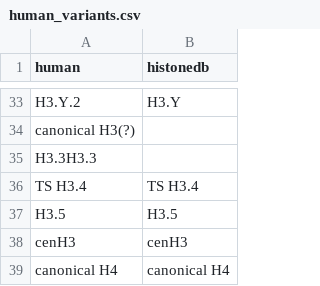
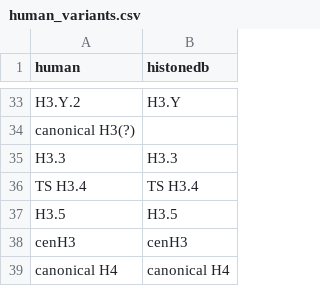
Before and after one commit to v-kulikov1/histonedb_Vladimir, a CSV file: static/human_hist/info/human_variants.csv, drawn as a sheet; only a part is shown, gaps mark what is left out; removed rows and columns are numbered as before the commit, all else as after; the diff names each change by its address in the sheet, - before the commit and + after, or states it on an @@ line.

```diff
--- a/static/human_hist/info/human_variants.csv
+++ b/static/human_hist/info/human_variants.csv
-row 35: H3.3H3.3
+row 35: H3.3 | H3.3
```
Also changed, not shown: static/human_hist/info/human_hist_proteins.csv, 6 other files.
